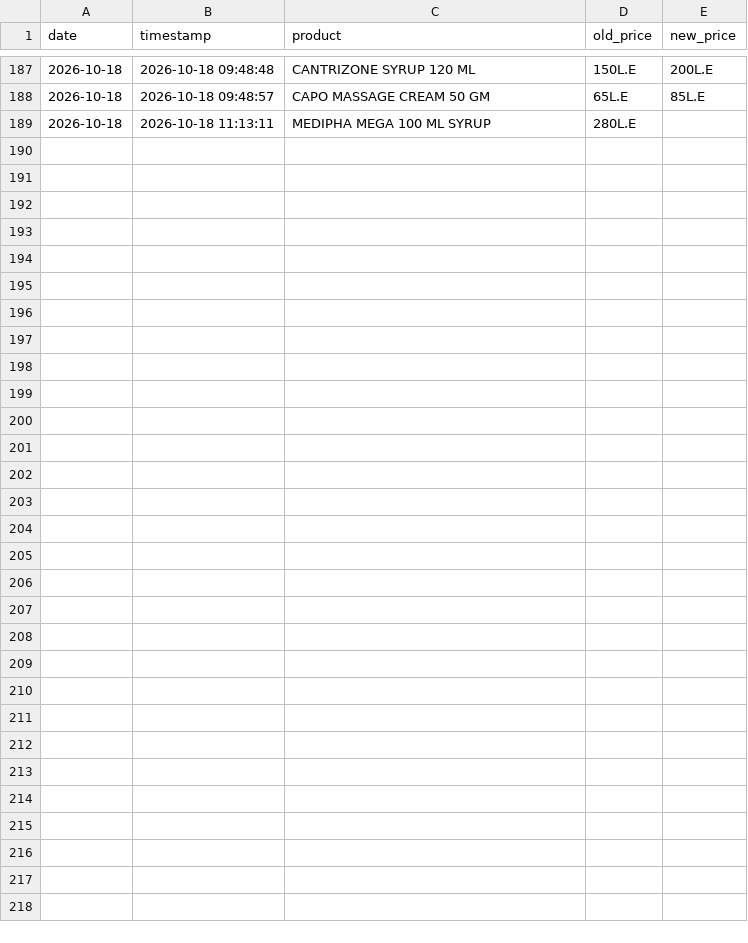
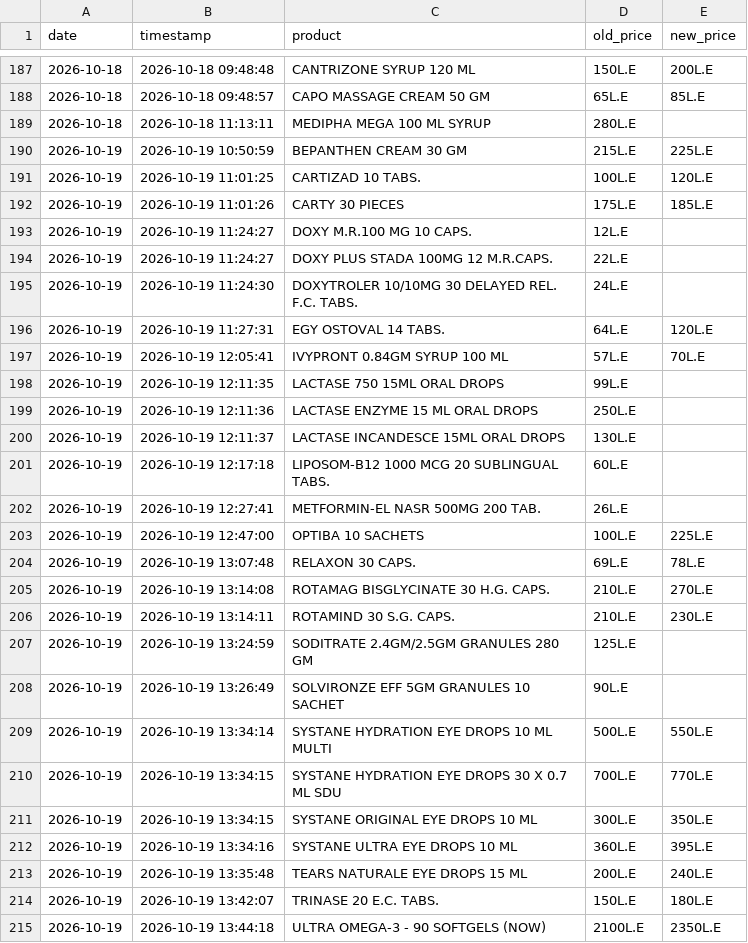
Before and after one commit to abdelmaksoud-ph/EgyptMeds, a CSV file: eg_drugs_data/price_history.csv, drawn as a sheet; only a part is shown, gaps mark what is left out; the diff names each change by its address in the sheet, - before the commit and + after, or states it on an @@ line.

```diff
--- a/eg_drugs_data/price_history.csv
+++ b/eg_drugs_data/price_history.csv
+row 190: 2026-10-19 | 2026-10-19 10:50:59 | BEPANTHEN CREAM 30 GM | 215L.E | 225L.E
+row 191: 2026-10-19 | 2026-10-19 11:01:25 | CARTIZAD 10 TABS. | 100L.E | 120L.E
+row 192: 2026-10-19 | 2026-10-19 11:01:26 | CARTY 30 PIECES | 175L.E | 185L.E
+row 193: 2026-10-19 | 2026-10-19 11:24:27 | DOXY M.R.100 MG 10 CAPS. | 12L.E
+row 194: 2026-10-19 | 2026-10-19 11:24:27 | DOXY PLUS STADA 100MG 12 M.R.CAPS. | 22L.E
+row 195: 2026-10-19 | 2026-10-19 11:24:30 | DOXYTROLER 10/10MG 30 DELAYED REL. F.C. TABS. | 24L.E
+row 196: 2026-10-19 | 2026-10-19 11:27:31 | EGY OSTOVAL 14 TABS. | 64L.E | 120L.E
+row 197: 2026-10-19 | 2026-10-19 12:05:41 | IVYPRONT 0.84GM SYRUP 100 ML | 57L.E | 70L.E
+row 198: 2026-10-19 | 2026-10-19 12:11:35 | LACTASE 750 15ML ORAL DROPS | 99L.E
+row 199: 2026-10-19 | 2026-10-19 12:11:36 | LACTASE ENZYME 15 ML ORAL DROPS | 250L.E
+row 200: 2026-10-19 | 2026-10-19 12:11:37 | LACTASE INCANDESCE 15ML ORAL DROPS | 130L.E
+row 201: 2026-10-19 | 2026-10-19 12:17:18 | LIPOSOM-B12 1000 MCG 20 SUBLINGUAL TABS. | 60L.E
+row 202: 2026-10-19 | 2026-10-19 12:27:41 | METFORMIN-EL NASR 500MG 200 TAB. | 26L.E
+row 203: 2026-10-19 | 2026-10-19 12:47:00 | OPTIBA 10 SACHETS | 100L.E | 225L.E
+row 204: 2026-10-19 | 2026-10-19 13:07:48 | RELAXON 30 CAPS. | 69L.E | 78L.E
+row 205: 2026-10-19 | 2026-10-19 13:14:08 | ROTAMAG BISGLYCINATE 30 H.G. CAPS. | 210L.E | 270L.E
+row 206: 2026-10-19 | 2026-10-19 13:14:11 | ROTAMIND 30 S.G. CAPS. | 210L.E | 230L.E
+row 207: 2026-10-19 | 2026-10-19 13:24:59 | SODITRATE 2.4GM/2.5GM GRANULES 280 GM | 125L.E
+row 208: 2026-10-19 | 2026-10-19 13:26:49 | SOLVIRONZE EFF 5GM GRANULES 10 SACHET | 90L.E
+row 209: 2026-10-19 | 2026-10-19 13:34:14 | SYSTANE HYDRATION EYE DROPS 10 ML MULTI | 500L.E | 550L.E
+row 210: 2026-10-19 | 2026-10-19 13:34:15 | SYSTANE HYDRATION EYE DROPS 30 X 0.7 ML SDU | 700L.E | 770L.E
+row 211: 2026-10-19 | 2026-10-19 13:34:15 | SYSTANE ORIGINAL EYE DROPS 10 ML | 300L.E | 350L.E
+row 212: 2026-10-19 | 2026-10-19 13:34:16 | SYSTANE ULTRA EYE DROPS 10 ML | 360L.E | 395L.E
+row 213: 2026-10-19 | 2026-10-19 13:35:48 | TEARS NATURALE EYE DROPS 15 ML | 200L.E | 240L.E
+row 214: 2026-10-19 | 2026-10-19 13:42:07 | TRINASE 20 E.C. TABS. | 150L.E | 180L.E
+row 215: 2026-10-19 | 2026-10-19 13:44:18 | ULTRA OMEGA-3 - 90 SOFTGELS (NOW) | 2100L.E | 2350L.E
```
Also changed, not shown: 5 other files.
